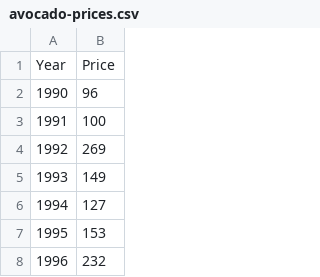
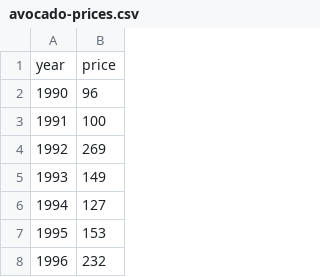
Before and after one commit to spaceandtimelabs/sxt-proof-of-sql, a CSV file: crates/proof-of-sql/examples/avocado-prices/avocado-prices.csv, drawn as a sheet; only a part is shown.

```diff
--- a/crates/proof-of-sql/examples/avocado-prices/avocado-prices.csv
+++ b/crates/proof-of-sql/examples/avocado-prices/avocado-prices.csv
@@ -1,2 +1,2 @@
-Year,Price
+year,price
 1990,96
```
Also changed, not shown: crates/proof-of-sql/examples/brands/brands.csv, crates/proof-of-sql/examples/census/census-income.csv, 10 other files.
